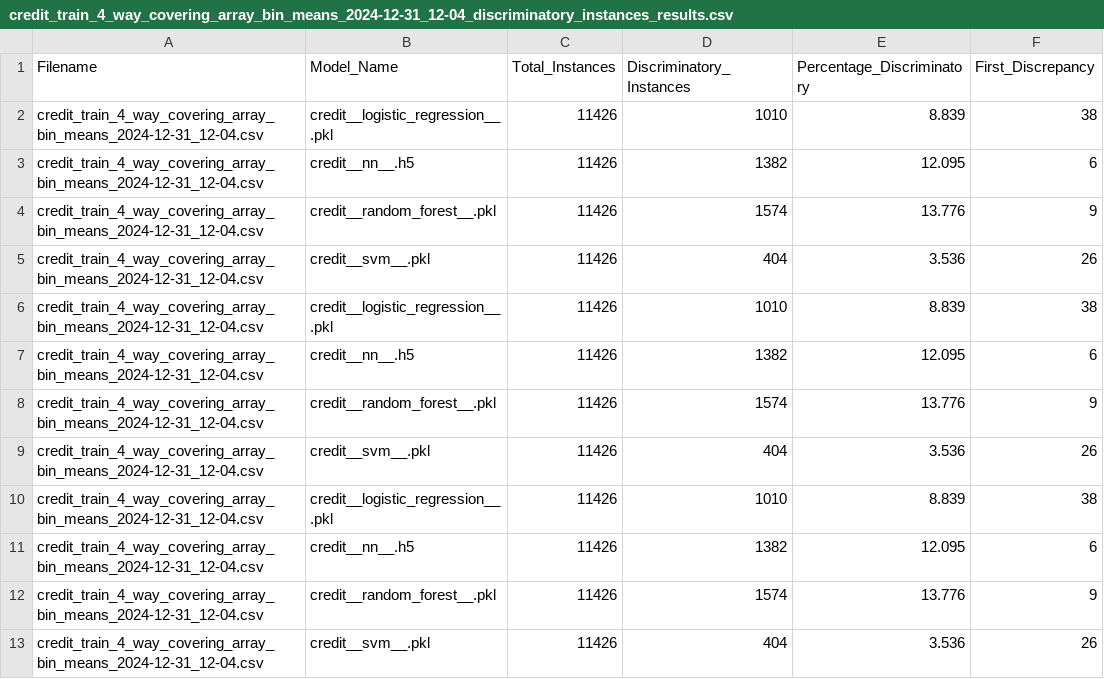
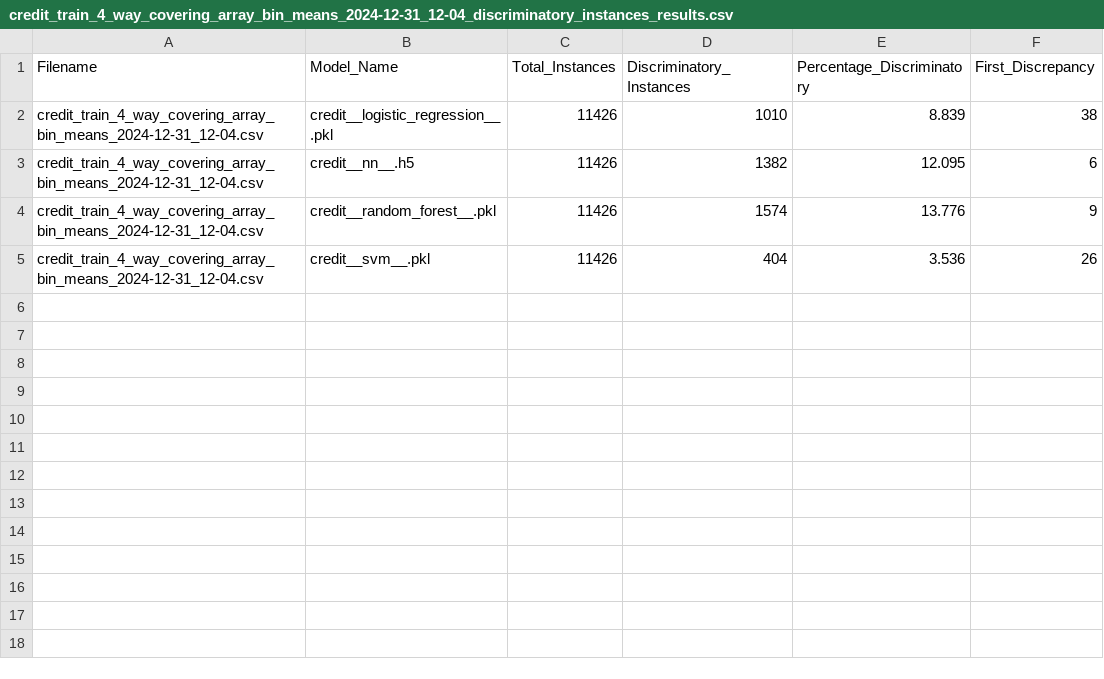
Before and after one commit to ajdahal/Fairness_Testing_VAE, a CSV file: credit/results/credit_train_4_way_covering_array_bin_means_2024-12-31_12-04_discriminatory_instances_results.csv, drawn as a sheet; the diff names each change by its address in the sheet, - before the commit and + after, or states it on an @@ line.

```diff
--- a/credit/results/credit_train_4_way_covering_array_bin_means_2024-12-31_12-04_discriminatory_instances_results.csv
+++ b/credit/results/credit_train_4_way_covering_array_bin_means_2024-12-31_12-04_discriminatory_instances_results.csv
-row 6: credit_train_4_way_covering_array_bin_means_2024-12-31_12-04.csv | credit__logistic_regression__.pkl | 11426 | 1010 | 8.839 | 38
-row 7: credit_train_4_way_covering_array_bin_means_2024-12-31_12-04.csv | credit__nn__.h5 | 11426 | 1382 | 12.095 | 6
-row 8: credit_train_4_way_covering_array_bin_means_2024-12-31_12-04.csv | credit__random_forest__.pkl | 11426 | 1574 | 13.776 | 9
-row 9: credit_train_4_way_covering_array_bin_means_2024-12-31_12-04.csv | credit__svm__.pkl | 11426 | 404 | 3.536 | 26
-row 10: credit_train_4_way_covering_array_bin_means_2024-12-31_12-04.csv | credit__logistic_regression__.pkl | 11426 | 1010 | 8.839 | 38
-row 11: credit_train_4_way_covering_array_bin_means_2024-12-31_12-04.csv | credit__nn__.h5 | 11426 | 1382 | 12.095 | 6
-row 12: credit_train_4_way_covering_array_bin_means_2024-12-31_12-04.csv | credit__random_forest__.pkl | 11426 | 1574 | 13.776 | 9
-row 13: credit_train_4_way_covering_array_bin_means_2024-12-31_12-04.csv | credit__svm__.pkl | 11426 | 404 | 3.536 | 26
```
Also changed, not shown: adult/results/adult_train_3_way_covering_array_bin_means_2024-12-31_11-56_discriminatory_instances_results.csv, adult/results/adult_train_4_way_covering_array_bin_means_2024-12-31_11-56_discriminatory_instances_results.csv, 3 other files.
